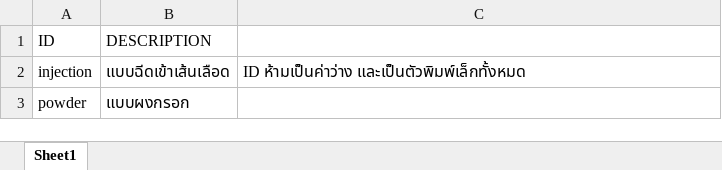
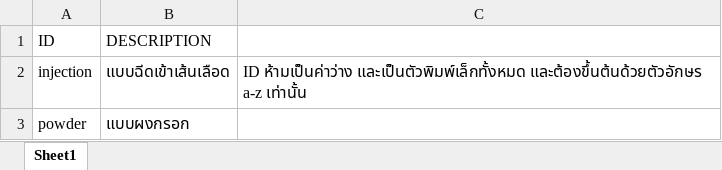
Before and after one commit to piyojangz/drug-catalog, an Excel workbook: src/main/webapp/resources/files/dosageformgroup_template.xlsx, sheet Sheet1, drawn as a sheet; values as stored, in another font and other column widths than the file's, no borders; the diff names each change by its address in the sheet, - before the commit and + after, or states it on an @@ line.

Commit message:
basic validate dosageformgroup upload excel

```diff
--- a/src/main/webapp/resources/files/dosageformgroup_template.xlsx (sheet Sheet1)
+++ b/src/main/webapp/resources/files/dosageformgroup_template.xlsx (sheet Sheet1)
-C2: …ห้ามเป็นค่าว่าง และเป็นตัวพิมพ์เล็กทั้งหมด
+C2: …ห้ามเป็นค่าว่าง และเป็นตัวพิมพ์เล็กทั้งหมด และต้องขึ้นต้นด้วยตัวอักษร a-z เท่านั้น
```
Also changed, not shown: 3 other files.
